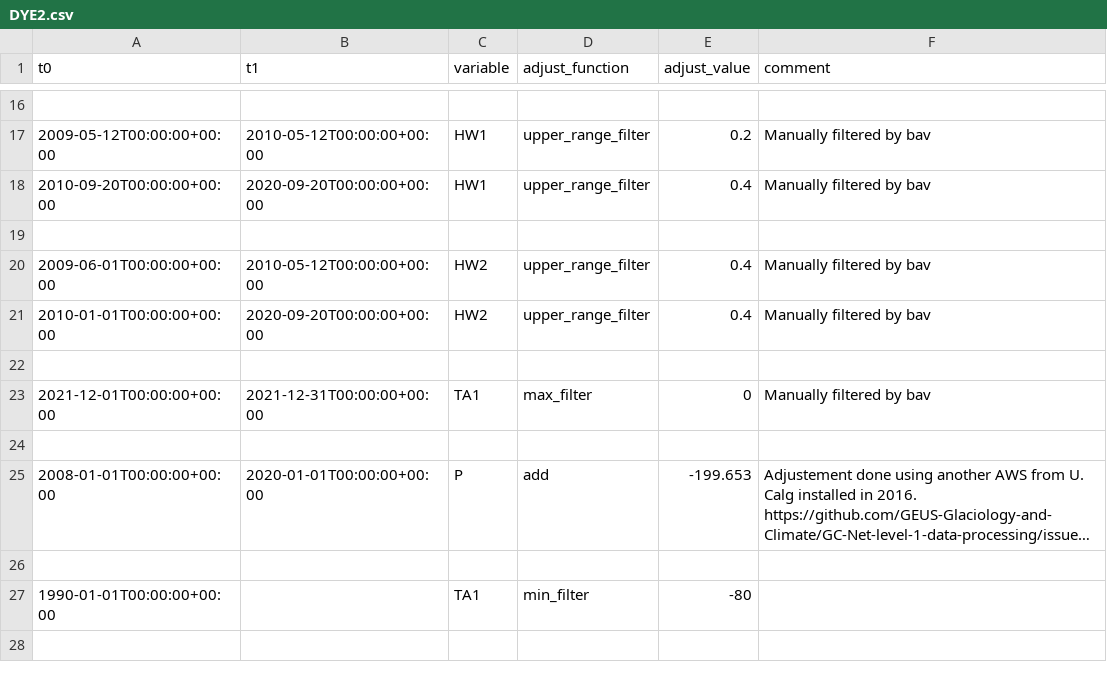
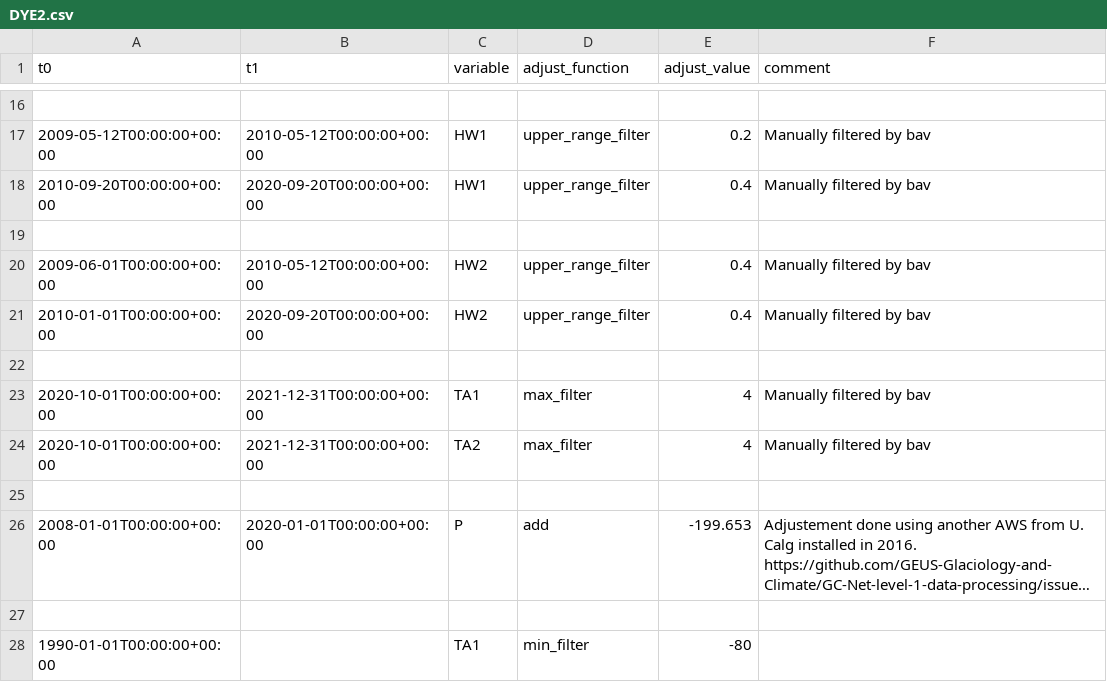
Before and after one commit to GEUS-Glaciology-and-Climate/GC-Net-level-1-data-processing, a CSV file: metadata/adjustments/DYE2.csv, drawn as a sheet; only a part is shown, gaps mark what is left out; the shorter side is filled out with more unchanged rows; long unchanged cells end in ….

Commit message:
more DYE-2 TA filtering

```diff
--- a/metadata/adjustments/DYE2.csv
+++ b/metadata/adjustments/DYE2.csv
@@ -22,3 +22,4 @@ t0,t1,variable,adjust_function,adjust_value,comment
 
-2021-12-01T00:00:00+00:00,2021-12-31T00:00:00+00:00,TA1,max_filter,0,Manually filtered by bav
+2020-10-01T00:00:00+00:00,2021-12-31T00:00:00+00:00,TA1,max_filter,4,Manually filtered by bav
+2020-10-01T00:00:00+00:00,2021-12-31T00:00:00+00:00,TA2,max_filter,4,Manually filtered by bav
 
```
